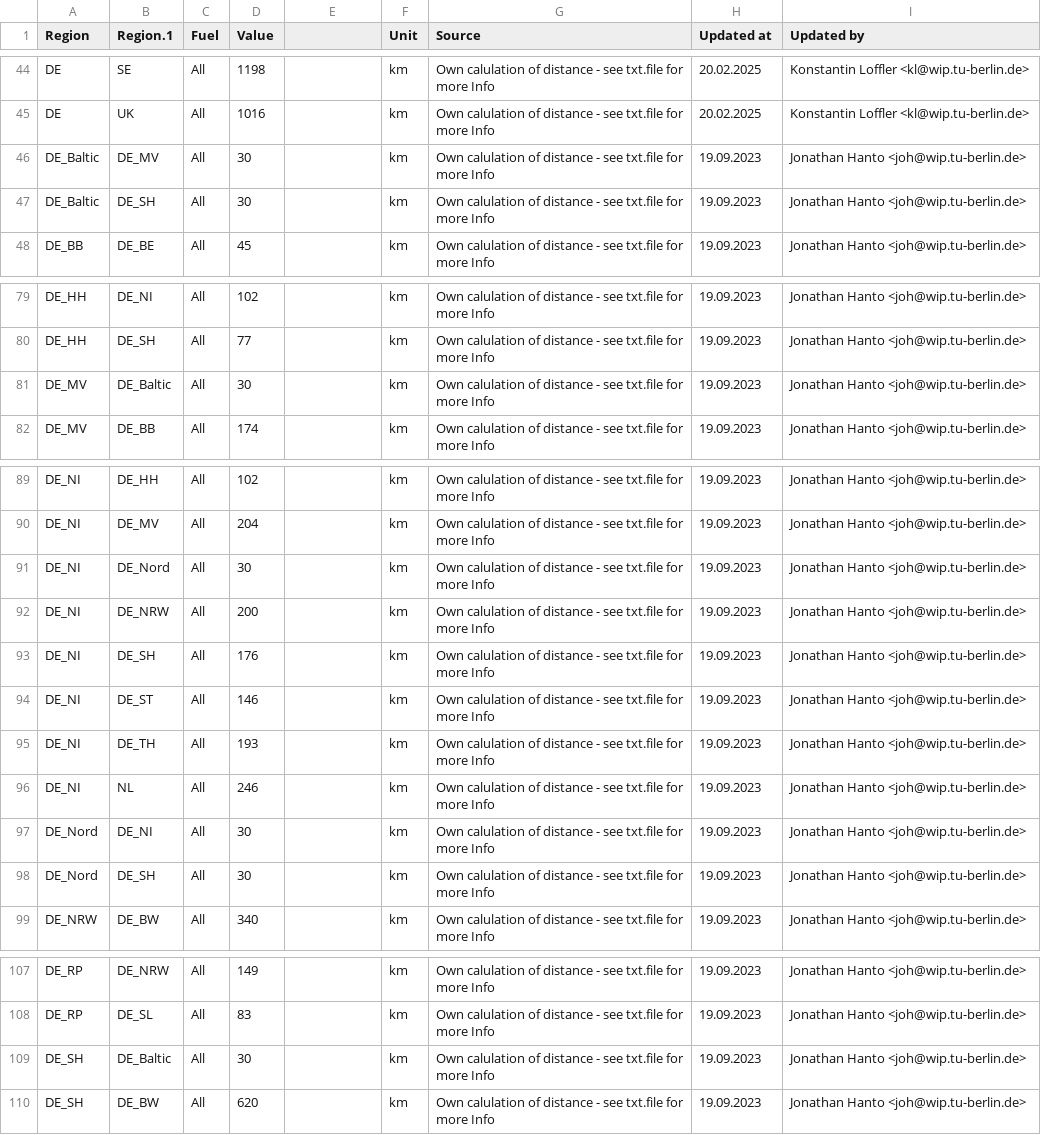
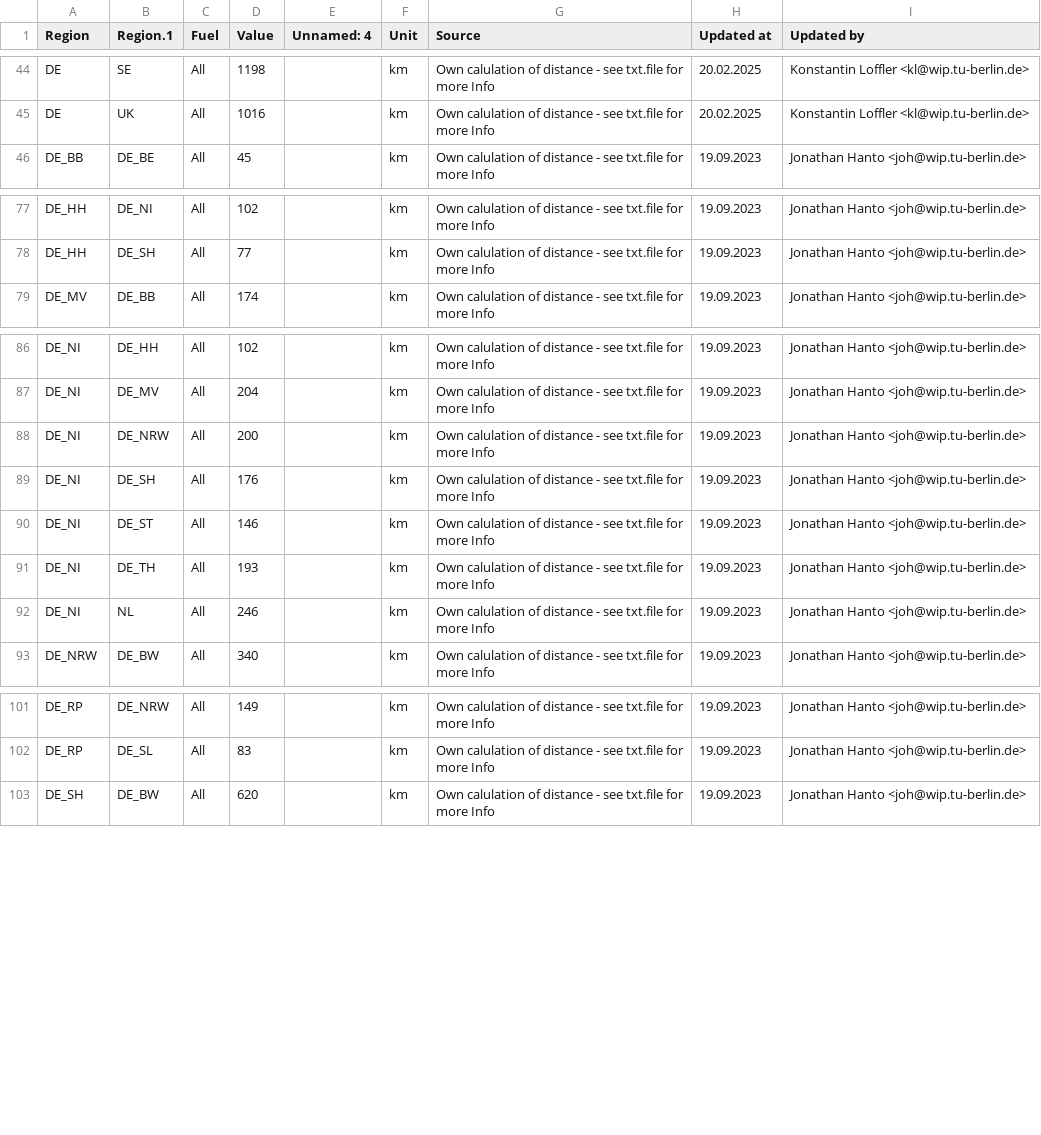
Before and after one commit to GENeSYS-MOD/GENeSYS_MOD.data, a CSV file: Data/Parameters/Par_TradeRoute/Par_TradeRoute.csv, drawn as a sheet; only a part is shown, gaps mark what is left out; the diff covers the shown part only.

Commit message:
data(DE): remove offshore regions DE_Nord/DE_Baltic, reallocate to coastal Länder
Vertical-integration study runs Germany as the 16 federal states only.
P_Wind_Offshore_Deep residual capacity, potentials and base-year production
moved to NI/SH (North Sea, 0.561/0.439 by power connections incl. 2030
commissioned) and SH/MV (Baltic, 0.5/0.5). Sea-node reserve margins, demand
development factors and all trade rows to/from the sea nodes removed
(offshore-to-shore links become internal). Change log kept in the
Vertical_integration project.

```diff
--- a/Data/Parameters/Par_TradeRoute/Par_TradeRoute.csv
+++ b/Data/Parameters/Par_TradeRoute/Par_TradeRoute.csv
@@ -1 +1 @@
-Region,Region.1,Fuel,Value,,Unit,Source,Updated at,Updated by
+Region,Region.1,Fuel,Value,Unnamed: 4,Unit,Source,Updated at,Updated by
@@ -45,4 +45,2 @@ DE,SE,All,1198,,km,Own calulation of distance - see txt.file for more Info,20.02
 DE,UK,All,1016,,km,Own calulation of distance - see txt.file for more Info,20.02.2025,Konstantin Loffler <kl@wip.tu-berlin.de>
-DE_Baltic,DE_MV,All,30,,km,Own calulation of distance - see txt.file for more Info,19.09.2023,Jonathan Hanto <joh@wip.tu-berlin.de>
-DE_Baltic,DE_SH,All,30,,km,Own calulation of distance - see txt.file for more Info,19.09.2023,Jonathan Hanto <joh@wip.tu-berlin.de>
 DE_BB,DE_BE,All,45,,km,Own calulation of distance - see txt.file for more Info,19.09.2023,Jonathan Hanto <joh@wip.tu-berlin.de>
@@ -80,3 +78,2 @@ DE_HH,DE_NI,All,102,,km,Own calulation of distance - see txt.file for more Info,
 DE_HH,DE_SH,All,77,,km,Own calulation of distance - see txt.file for more Info,19.09.2023,Jonathan Hanto <joh@wip.tu-berlin.de>
-DE_MV,DE_Baltic,All,30,,km,Own calulation of distance - see txt.file for more Info,19.09.2023,Jonathan Hanto <joh@wip.tu-berlin.de>
 DE_MV,DE_BB,All,174,,km,Own calulation of distance - see txt.file for more Info,19.09.2023,Jonathan Hanto <joh@wip.tu-berlin.de>
@@ -90,3 +87,2 @@ DE_NI,DE_HH,All,102,,km,Own calulation of distance - see txt.file for more Info,
 DE_NI,DE_MV,All,204,,km,Own calulation of distance - see txt.file for more Info,19.09.2023,Jonathan Hanto <joh@wip.tu-berlin.de>
-DE_NI,DE_Nord,All,30,,km,Own calulation of distance - see txt.file for more Info,19.09.2023,Jonathan Hanto <joh@wip.tu-berlin.de>
 DE_NI,DE_NRW,All,200,,km,Own calulation of distance - see txt.file for more Info,19.09.2023,Jonathan Hanto <joh@wip.tu-berlin.de>
@@ -96,4 +92,2 @@ DE_NI,DE_TH,All,193,,km,Own calulation of distance - see txt.file for more Info,
 DE_NI,NL,All,246,,km,Own calulation of distance - see txt.file for more Info,19.09.2023,Jonathan Hanto <joh@wip.tu-berlin.de>
-DE_Nord,DE_NI,All,30,,km,Own calulation of distance - see txt.file for more Info,19.09.2023,Jonathan Hanto <joh@wip.tu-berlin.de>
-DE_Nord,DE_SH,All,30,,km,Own calulation of distance - see txt.file for more Info,19.09.2023,Jonathan Hanto <joh@wip.tu-berlin.de>
 DE_NRW,DE_BW,All,340,,km,Own calulation of distance - see txt.file for more Info,19.09.2023,Jonathan Hanto <joh@wip.tu-berlin.de>
@@ -108,3 +102,2 @@ DE_RP,DE_NRW,All,149,,km,Own calulation of distance - see txt.file for more Info
 DE_RP,DE_SL,All,83,,km,Own calulation of distance - see txt.file for more Info,19.09.2023,Jonathan Hanto <joh@wip.tu-berlin.de>
-DE_SH,DE_Baltic,All,30,,km,Own calulation of distance - see txt.file for more Info,19.09.2023,Jonathan Hanto <joh@wip.tu-berlin.de>
 DE_SH,DE_BW,All,620,,km,Own calulation of distance - see txt.file for more Info,19.09.2023,Jonathan Hanto <joh@wip.tu-berlin.de>
```
Also changed, not shown: 5 removed rows elsewhere in this file, Data/Parameters/Par_AvailabilityFactor/Par_AvailabilityFactor.csv, Data/Parameters/Par_CommissionedTradeCapacity/Par_CommissionedTradeCapacity.csv, 19 other files.
